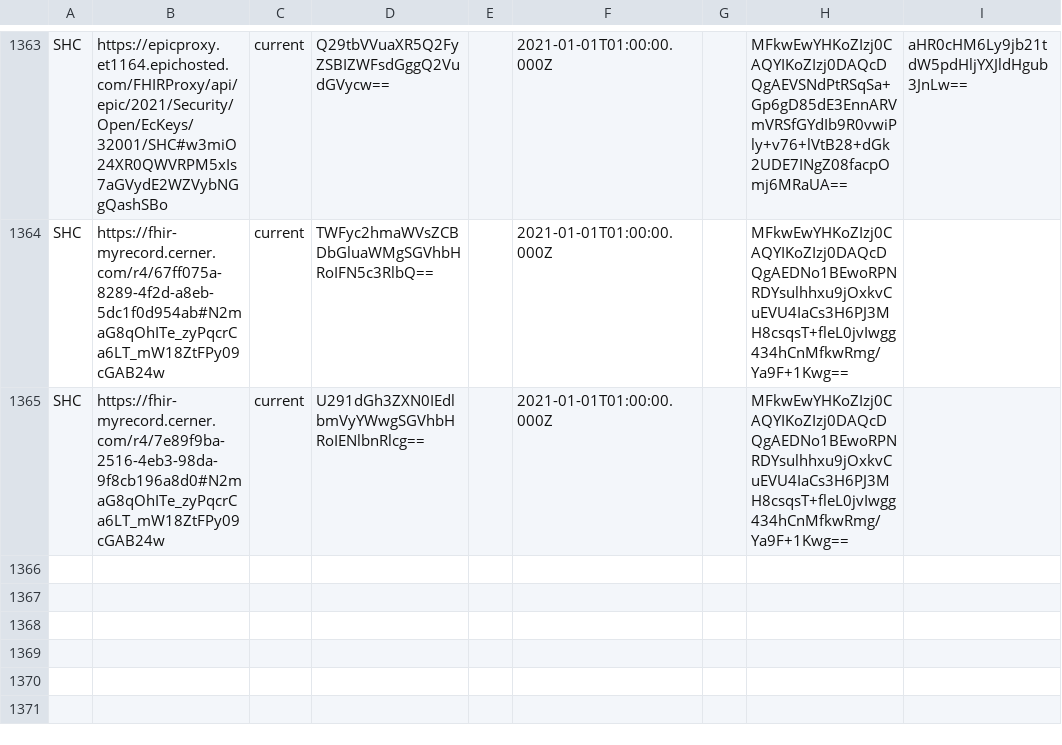
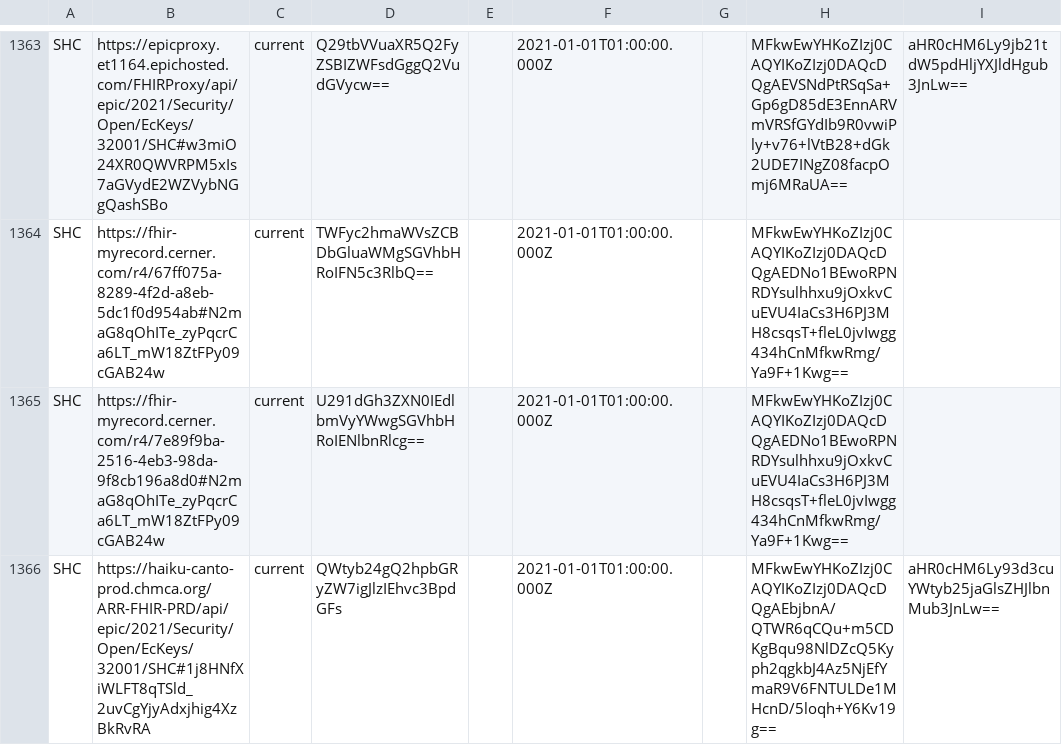
Before and after one commit to Path-Check/trust-registry, a CSV file: registry_normalized.csv, drawn as a sheet; only a part is shown, gaps mark what is left out; the diff names each change by its address in the sheet, - before the commit and + after, or states it on an @@ line.

Commit message:
Registry updates for 2022-05-09

```diff
--- a/registry_normalized.csv
+++ b/registry_normalized.csv
+row 1366: SHC | https://haiku-canto-prod.chmca.org/ARR-FHIR-PRD/api/epic/2021/Security/Open/EcKeys/32001/SHC#1j8HNfXiWLFT8qTSld_2uvCgYjyAdxjhig4XzBkRvRA | current | QWtyb24gQ2hpbGRyZW7igJlzIEhvc3BpdGFs |  | 2021-01-01T01:00:00.000Z |  | MFkwEwYHKoZIzj0CAQYIKoZIzj0DAQcDQgAEbjbnA/QTWR6qCQu+m5CDKgBqu98NlDZcQ5Kyph2qgkbJ4Az5NjEfYmaR9V6FNTULDe1MHcnD/5loqh+Y6Kv19g== | aHR0cHM6Ly93d3cuYWtyb25jaGlsZHJlbnMub3JnLw==
```
Also changed, not shown: 2 other files.
